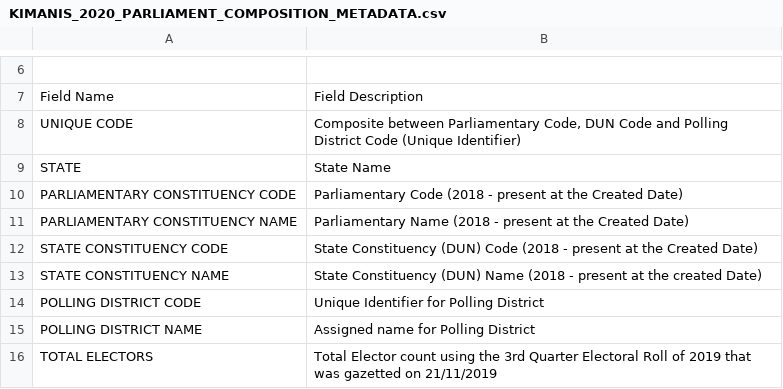
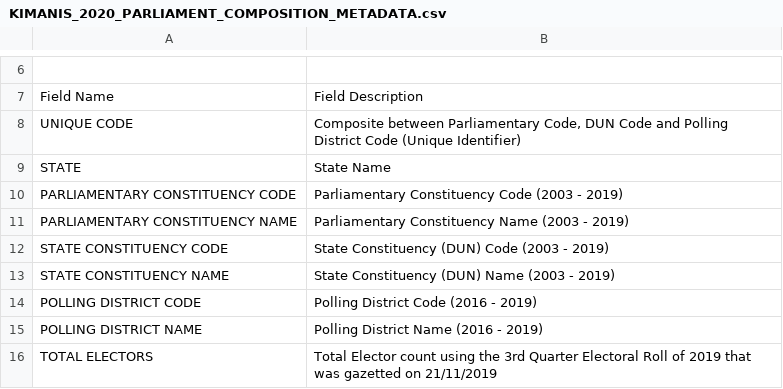
Before and after one commit to TindakMalaysia/By-Elections, a CSV file: 2020/1. KIMANIS/KIMANIS_2020_PARLIAMENT_COMPOSITION_METADATA.csv, drawn as a sheet; only a part is shown, gaps mark what is left out; the diff covers the shown part only.

```diff
--- a/2020/1. KIMANIS/KIMANIS_2020_PARLIAMENT_COMPOSITION_METADATA.csv
+++ b/2020/1. KIMANIS/KIMANIS_2020_PARLIAMENT_COMPOSITION_METADATA.csv
@@ -9,8 +9,8 @@ UNIQUE CODE,"Composite between Parliamentary Code, DUN Code and Polling District
 STATE,State Name
-PARLIAMENTARY CONSTITUENCY CODE,Parliamentary Code (2018 - present at the Created Date)
-PARLIAMENTARY CONSTITUENCY NAME,Parliamentary Name (2018 - present at the Created Date)
-STATE CONSTITUENCY CODE,State Constituency (DUN) Code (2018 - present at the Created Date)
-STATE CONSTITUENCY NAME,State Constituency (DUN) Name (2018 - present at the created Date)
-POLLING DISTRICT CODE,Unique Identifier for Polling District
-POLLING DISTRICT NAME,Assigned name for Polling District
+PARLIAMENTARY CONSTITUENCY CODE,Parliamentary Constituency Code (2003 - 2019)
+PARLIAMENTARY CONSTITUENCY NAME,Parliamentary Constituency Name (2003 - 2019)
+STATE CONSTITUENCY CODE,State Constituency (DUN) Code (2003 - 2019)
+STATE CONSTITUENCY NAME,State Constituency (DUN) Name (2003 - 2019)
+POLLING DISTRICT CODE,Polling District Code (2016 - 2019)
+POLLING DISTRICT NAME,Polling District Name (2016 - 2019)
 TOTAL ELECTORS,Total Elector count using the 3rd Quarter Electoral Roll of 2019 that was gazetted on 21/11/2019
```
Also changed, not shown: 12 edited cells elsewhere in this file, 2020/1. KIMANIS/KIMANIS_2020_PARLIAMENT_COMPOSITION.csv.
